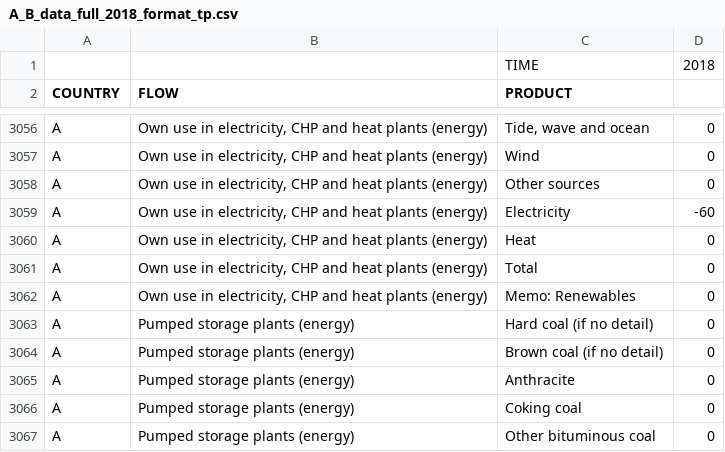
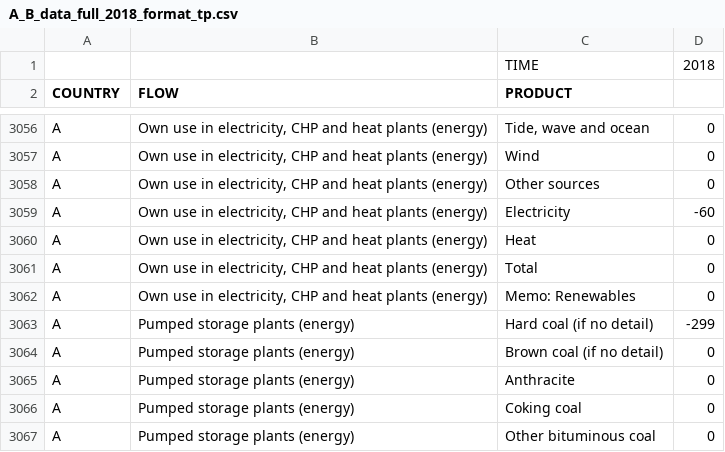
Before and after one commit to earamendia/ECCTools, a CSV file: inst/A_B_data_full_2018_format_tp.csv, drawn as a sheet; only a part is shown, gaps mark what is left out.

```diff
--- a/inst/A_B_data_full_2018_format_tp.csv
+++ b/inst/A_B_data_full_2018_format_tp.csv
@@ -3062,3 +3062,3 @@ A,"Own use in electricity, CHP and heat plants (energy)",Total,0
 A,"Own use in electricity, CHP and heat plants (energy)",Memo: Renewables,0
-A,Pumped storage plants (energy),Hard coal (if no detail),0
+A,Pumped storage plants (energy),Hard coal (if no detail),-299
 A,Pumped storage plants (energy),Brown coal (if no detail),0
```
Also changed, not shown: 2 other files.
